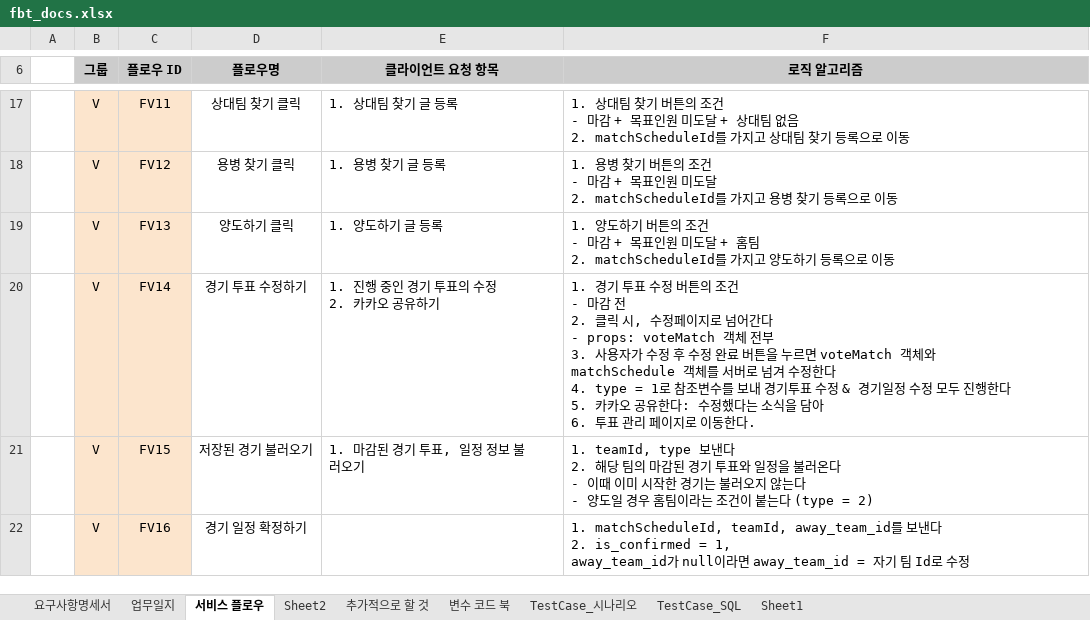
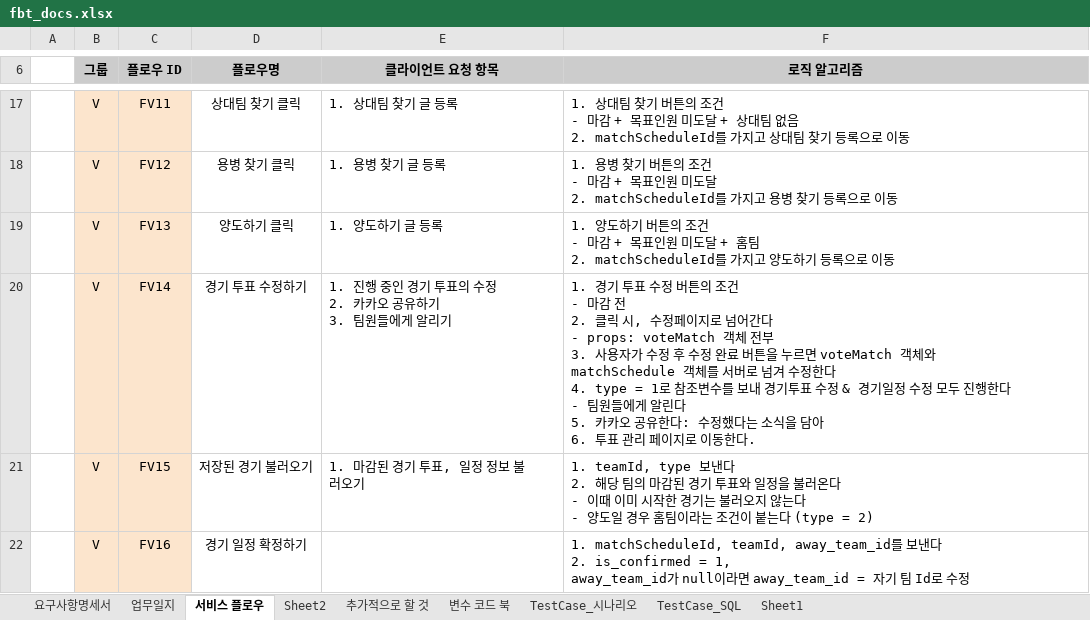
Before and after one commit to jaeheon-lee/fbt, an Excel workbook: docs/srs/fbt_docs.xlsx, sheet 서비스 플로우, drawn as a sheet; only a part is shown, gaps mark what is left out; values as stored, in another font and other column widths than the file's, no borders; ↵ is a line break in a cell; the diff covers the shown part only; the diff names each change by its address in the sheet, - before the commit and + after, or states it on an @@ line.

```diff
--- a/docs/srs/fbt_docs.xlsx (sheet 서비스 플로우)
+++ b/docs/srs/fbt_docs.xlsx (sheet 서비스 플로우)
-E20 (클라이언트 요청 항목): 1. 진행 중인 경기 투표의 수정 ↵ 2. 카카오 공유하기
+E20 (클라이언트 요청 항목): 1. 진행 중인 경기 투표의 수정 ↵ 2. 카카오 공유하기 ↵ 3. 팀원들에게 알리기
-F20 (로직 알고리즘): …행한다 ↵ 5. 카카오…
+F20 (로직 알고리즘): …행한다 ↵ - 팀원들에게 알린다 ↵ 5. 카카오…
```
Also changed, not shown: 3 added rows and 3 edited cells elsewhere in this sheet, sheet TestCase_SQL, sheet Sheet2, 53 other files.
